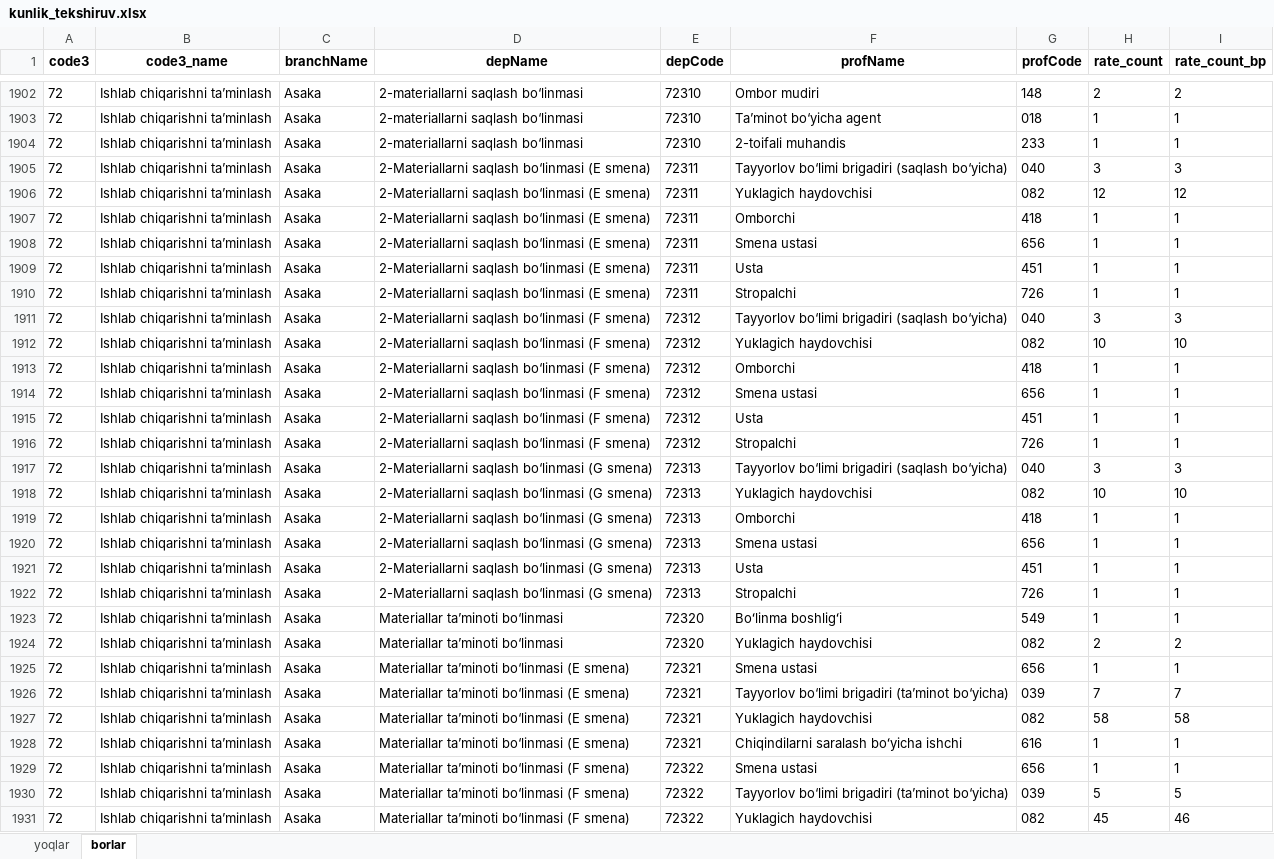
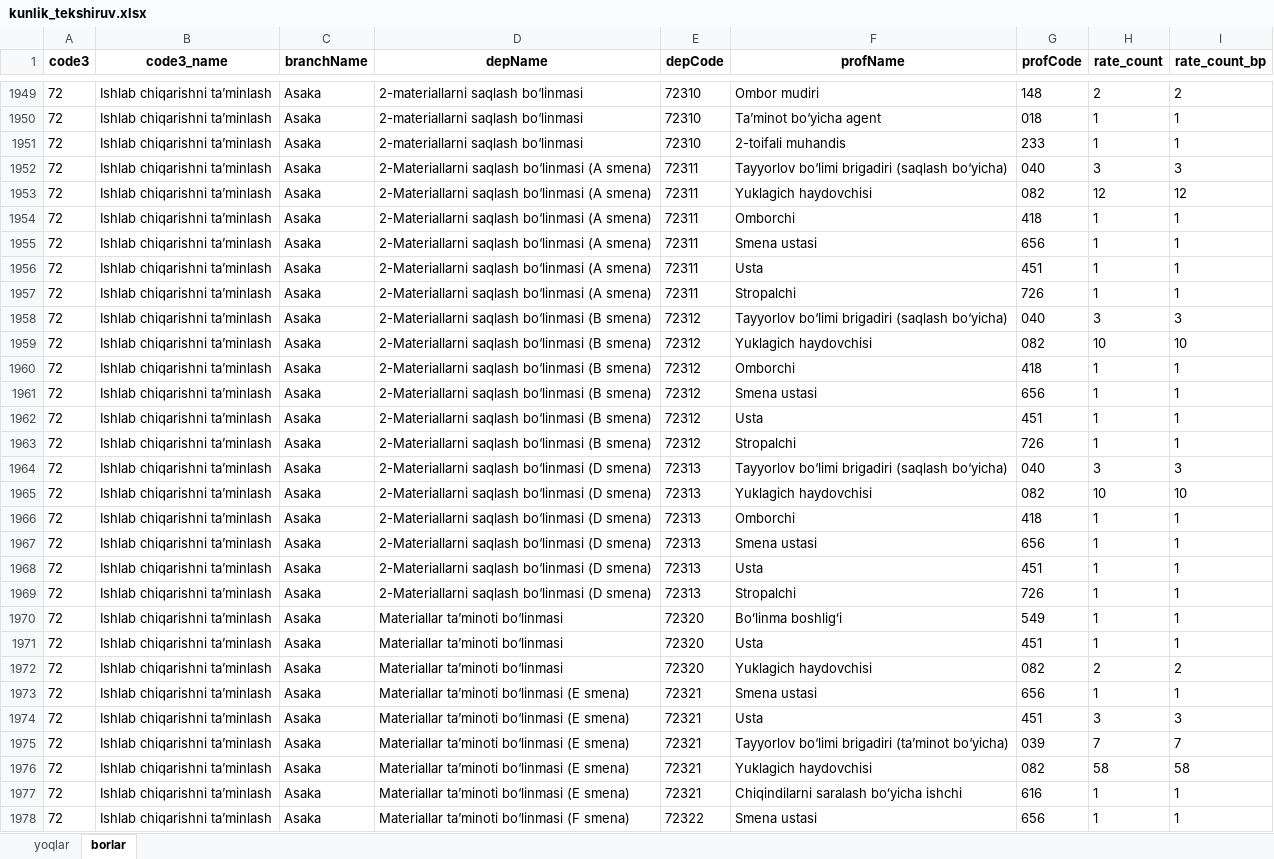
Before and after one commit to aq5092/smart_resturant, an Excel workbook: otz/kunlik_tekshiruv.xlsx, sheet borlar, drawn as a sheet; only a part is shown, gaps mark what is left out; the shorter side is filled out with more unchanged rows; values as stored, in another font and other column widths than the file's, no borders; addresses are those after the commit; the diff covers the shown part only; the diff names each change by its address in the sheet, - before the commit and + after, or states it on an @@ line.

```diff
--- a/otz/kunlik_tekshiruv.xlsx (sheet borlar)
+++ b/otz/kunlik_tekshiruv.xlsx (sheet borlar)
-D1952:D1957 (depName): 2-Materiallarni saqlash bo‘linmasi (E smena)
+D1952:D1957 (depName): 2-Materiallarni saqlash bo‘linmasi (A smena)
-D1958:D1963 (depName): 2-Materiallarni saqlash bo‘linmasi (F smena)
+D1958:D1963 (depName): 2-Materiallarni saqlash bo‘linmasi (B smena)
-D1964:D1969 (depName): 2-Materiallarni saqlash bo‘linmasi (G smena)
+D1964:D1969 (depName): 2-Materiallarni saqlash bo‘linmasi (D smena)
+row 1971: 72 | Ishlab chiqarishni taʼminlash | Asaka | Materiallar ta’minoti bo‘linmasi | 72320 | Usta | 451 | 1 | 1
+row 1974: 72 | Ishlab chiqarishni taʼminlash | Asaka | Materiallar ta’minoti bo‘linmasi (E smena) | 72321 | Usta | 451 | 3 | 3
```
Also changed, not shown: 49 added rows and 58 edited cells elsewhere in this sheet, sheet yoqlar, kadr/kunlik_tekshiruv.xlsx, kadr/rp.xlsx, 13 other files.
